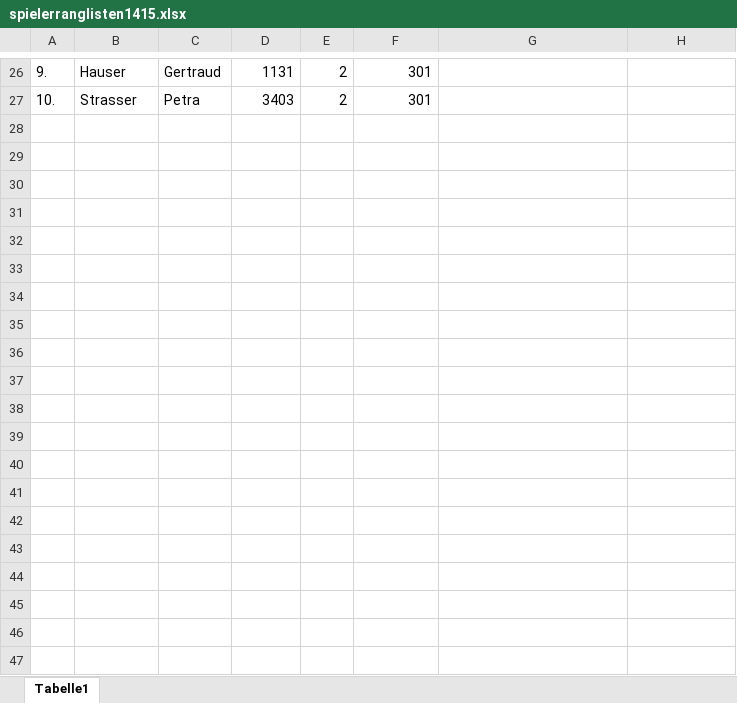
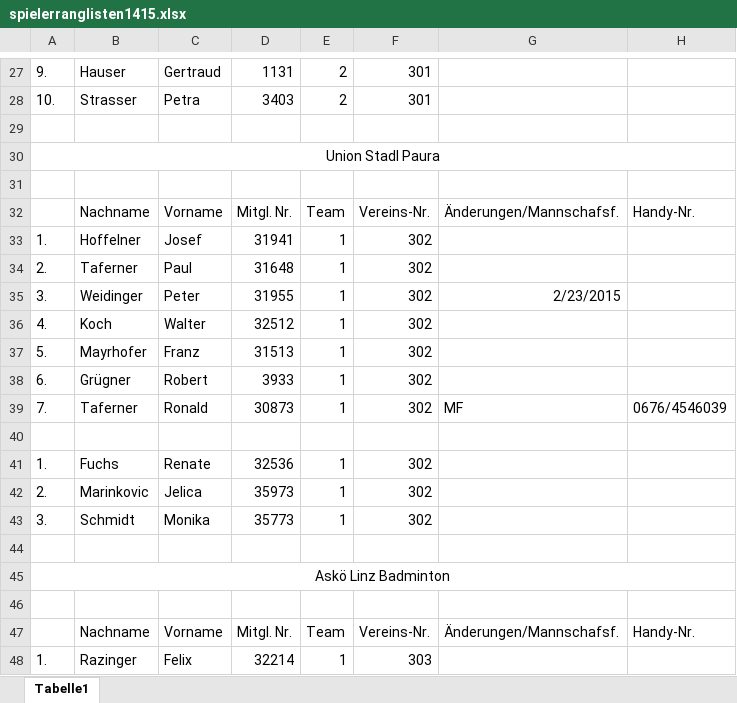
Before and after one commit to TobiHatti/DA-WebSite-BadmintonOOE, an Excel workbook: files/_development/spielerranglisten1415.xlsx, sheet Tabelle1, drawn as a sheet; only a part is shown, gaps mark what is left out; values as stored, in another font and other column widths than the file's, no borders; the diff covers the shown part only; the diff names each change by its address in the sheet, - before the commit and + after, or states it on an @@ line.

Commit message:
inserted new data from the SOURCE continued adding data to rangliste 2014/2015 -->bc not in excel existing

```diff
--- a/files/_development/spielerranglisten1415.xlsx (sheet Tabelle1)
+++ b/files/_development/spielerranglisten1415.xlsx (sheet Tabelle1)
+row 29: (empty)
+row 30: Union Stadl Paura
+row 31: (empty)
+row 32:  | Nachname | Vorname | Mitgl. Nr. | Team | Vereins-Nr. | Änderungen/Mannschafsf. | Handy-Nr.
+row 33: 1. | Hoffelner | Josef | 31941 | 1 | 302
+row 34: 2. | Taferner | Paul | 31648 | 1 | 302
+row 35: 3. | Weidinger | Peter | 31955 | 1 | 302 | 2/23/2015
+row 36: 4. | Koch | Walter | 32512 | 1 | 302
+row 37: 5. | Mayrhofer | Franz | 31513 | 1 | 302
+row 38: 6. | Grügner | Robert | 3933 | 1 | 302
+row 39: 7. | Taferner | Ronald | 30873 | 1 | 302 | MF | 0676/4546039
+row 40: (empty)
+row 41: 1. | Fuchs | Renate | 32536 | 1 | 302
+row 42: 2. | Marinkovic | Jelica | 35973 | 1 | 302
+row 43: 3. | Schmidt | Monika | 35773 | 1 | 302
+row 44: (empty)
+row 45: Askö Linz Badminton
+row 46: (empty)
+row 47:  | Nachname | Vorname | Mitgl. Nr. | Team | Vereins-Nr. | Änderungen/Mannschafsf. | Handy-Nr.
+row 48: 1. | Razinger | Felix | 32214 | 1 | 303
```
Also changed, not shown: 147 added rows elsewhere in this sheet, 10 other files.
